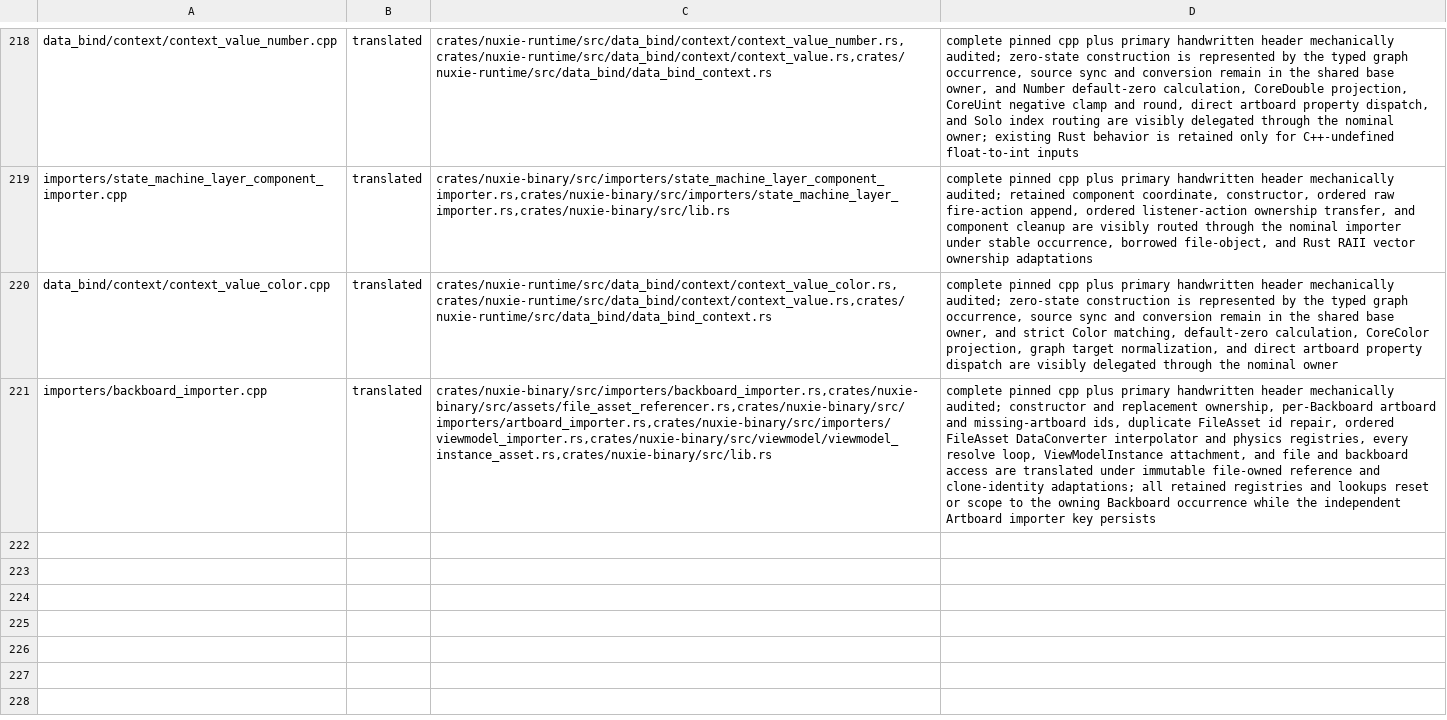
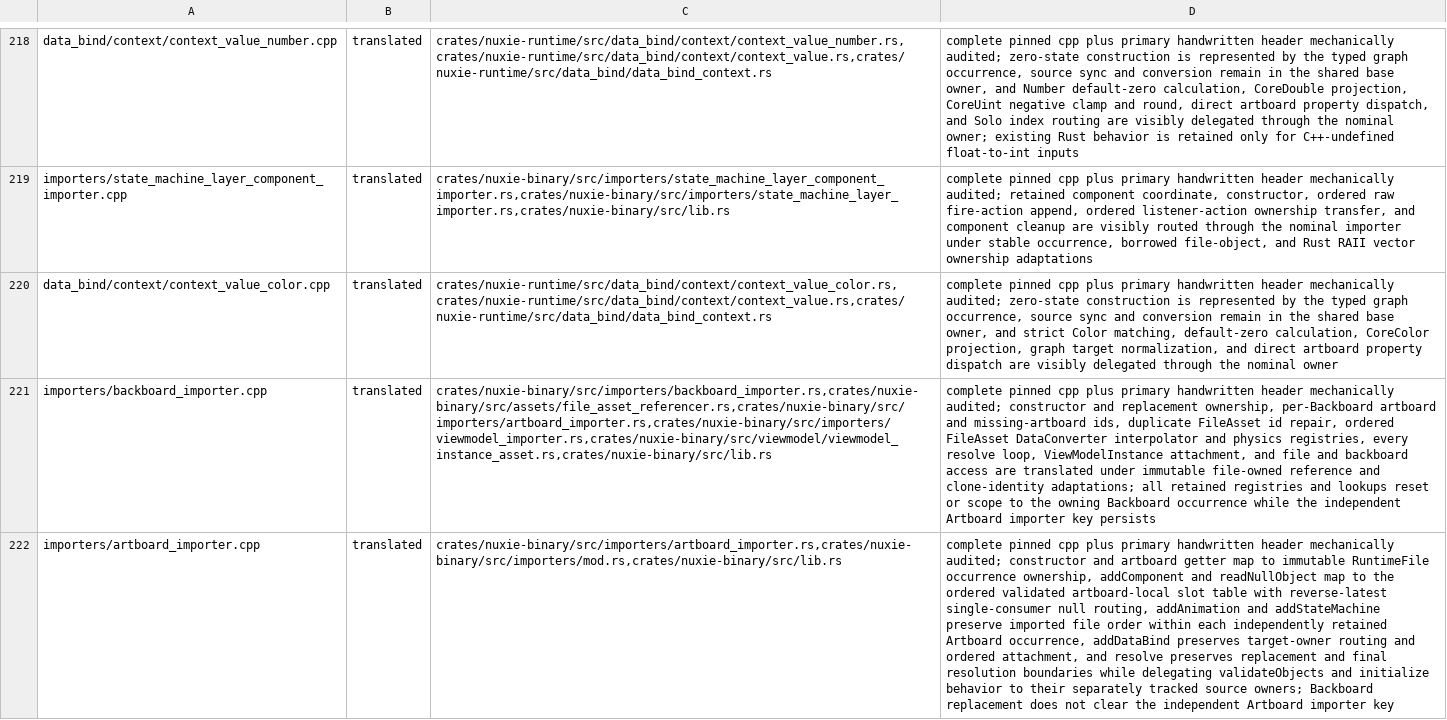
Before and after one commit to nuxieai/nuxie-runtime, a TSV file: docs/runtime-source-map-overrides.tsv, drawn as a sheet; only a part is shown, gaps mark what is left out; the diff names each change by its address in the sheet, - before the commit and + after, or states it on an @@ line.

Commit message:
Certify ArtboardImporter source owner

```diff
--- a/docs/runtime-source-map-overrides.tsv
+++ b/docs/runtime-source-map-overrides.tsv
+row 222: importers/artboard_importer.cpp | translated | crates/nuxie-binary/src/importers/artboard_importer.rs,crates/nuxie-binary/src/importers/mod.rs,crates/nuxie-binary/src/lib.rs | complete pinned cpp plus primary handwritten header mechanically audited; constructor and artboard getter map to immutable RuntimeFile occurrence ownership, addComponent and readNullObject map to the ordered validated artboard-local slot table with reverse-latest single-consumer null routing, addAnimation and addStateMachine preserve imported file order within each independently retained Artboard occurrence, addDataBind preserves target-owner routing and ordered attachment, and resolve preserves replacement and final resolution boundaries while delegating validateObjects and initialize behavior to their separately tracked source owners; Backboard replacement does not clear the independent Artboard importer key
```
